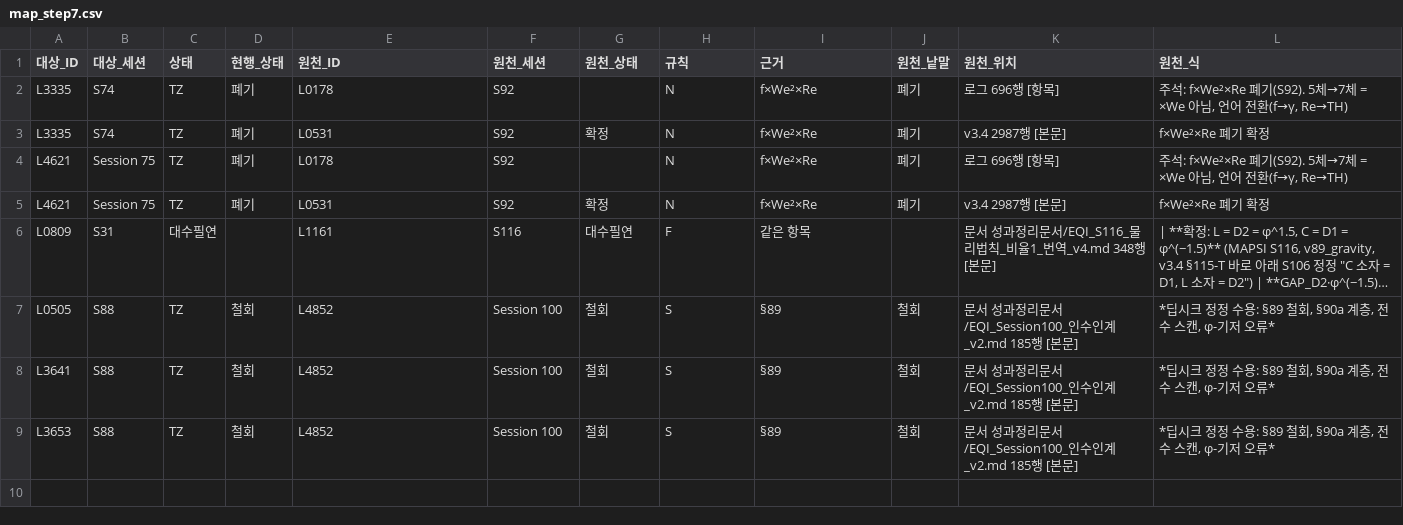
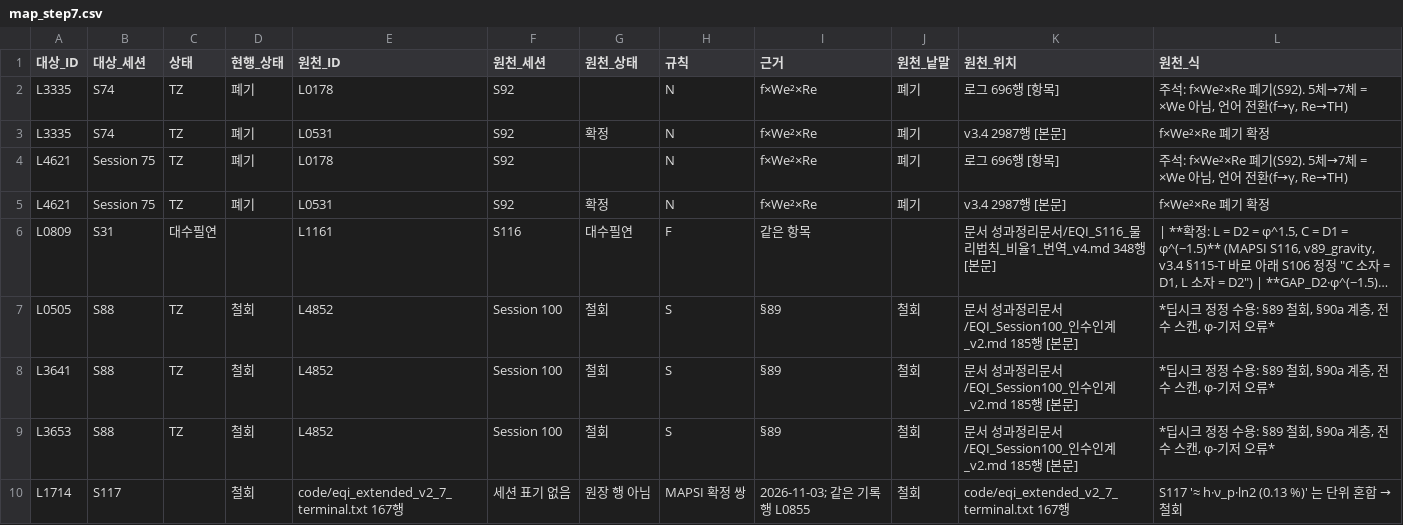
Before and after one commit to y7o6n5g4-rgb/EQI_framework, a CSV file: index/map_step7.csv, drawn as a sheet; long unchanged cells end in ….

```diff
--- a/index/map_step7.csv
+++ b/index/map_step7.csv
@@ -9 +9,2 @@ L3641,S88,TZ,철회,L4852,Session 100,철회,S,§89,철회,문서 성과정리
 L3653,S88,TZ,철회,L4852,Session 100,철회,S,§89,철회,문서 성과정리문서/EQI_Session100_인수인계_v2.md 185행 [본문],"*딥시크 정정 수용: §89 철회, §90a 계층, 전수 스캔, φ-기저 오류*"
+L1714,S117,,철회,code/eqi_extended_v2_7_terminal.txt 167행,세션 표기 없음,원장 행 아님,MAPSI 확정 쌍,2026-11-03; 같은 기록 행 L0855,철회,code/eqi_extended_v2_7_terminal.txt 167행,S117 '≈ h·ν_p·ln2 (0.13 %)' 는 단위 혼합 → 철회
```
Also changed, not shown: 8 other files.
